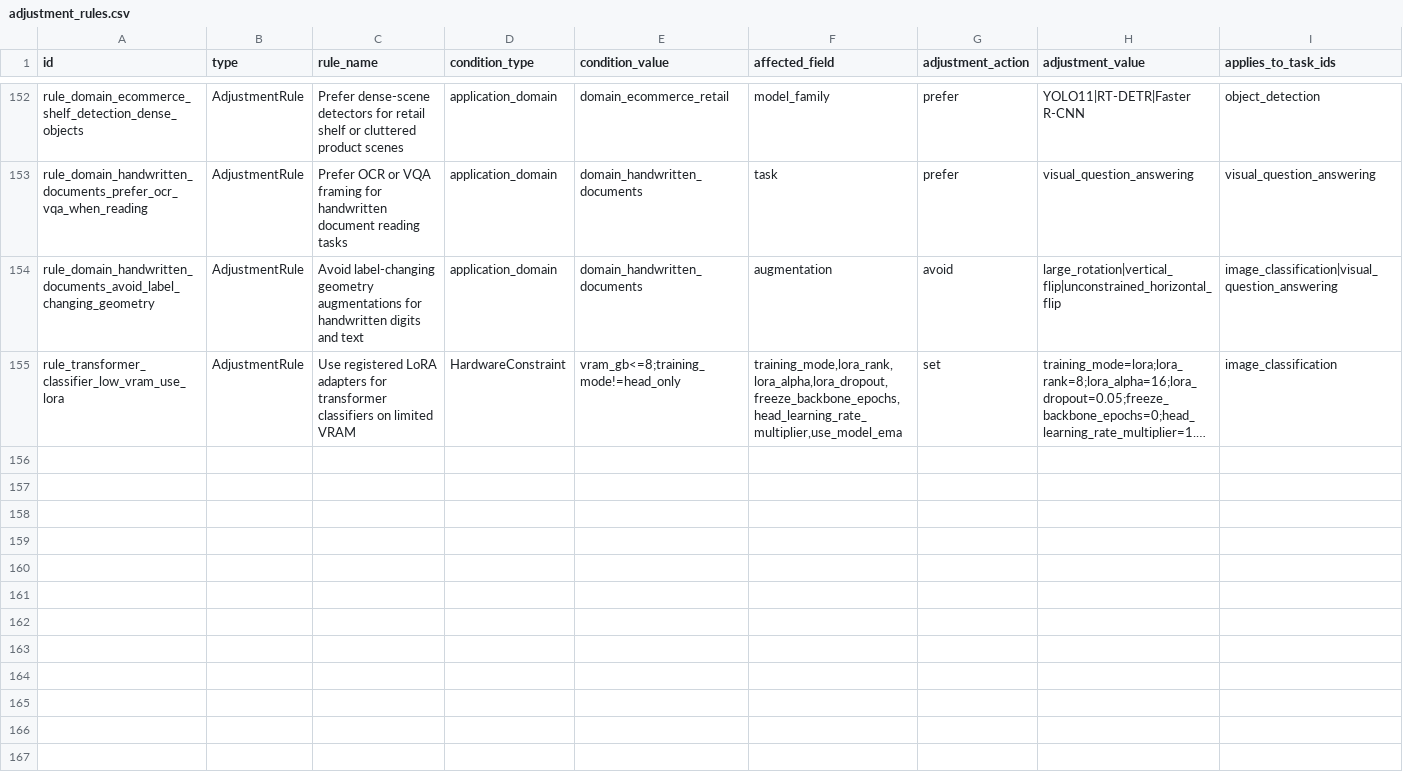
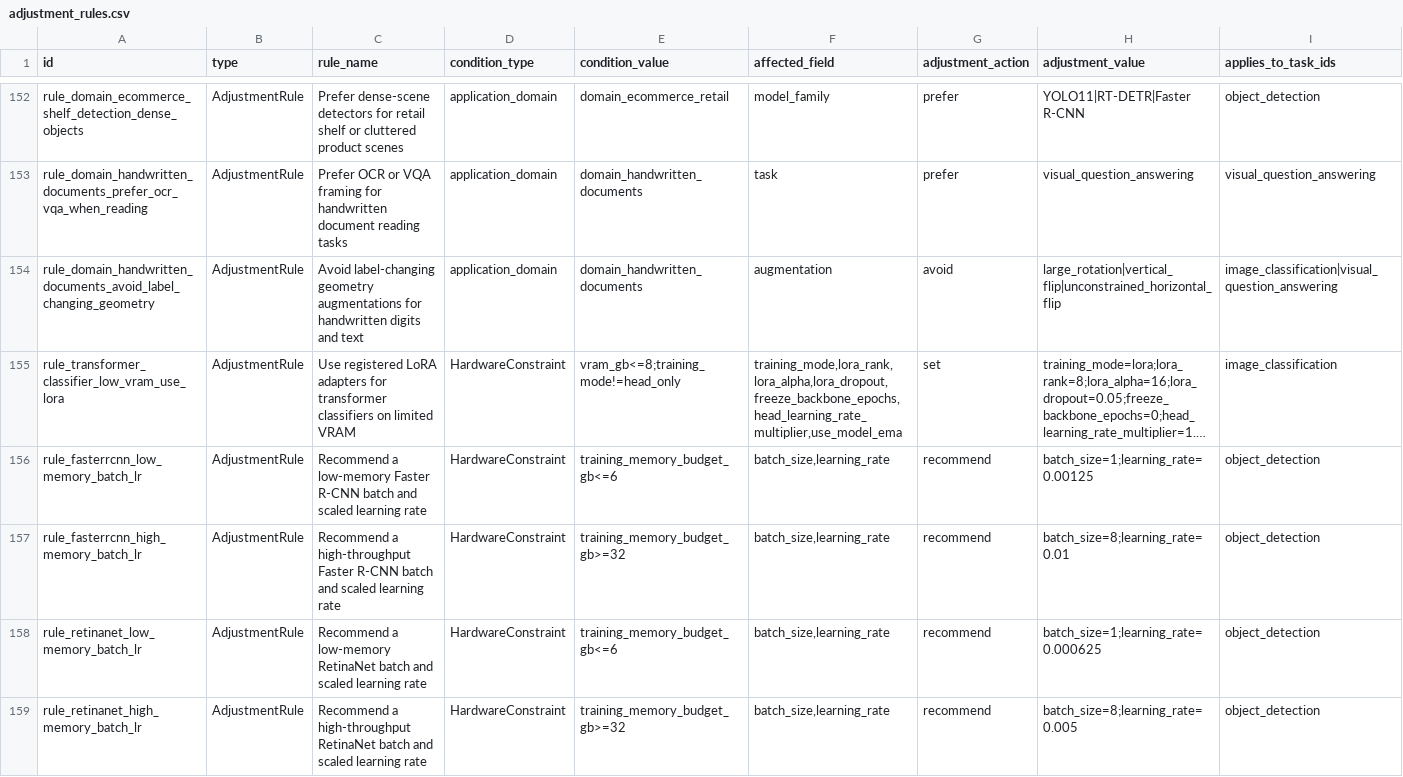
Before and after one commit to HtwLong/VkAgents, a CSV file: backend/ontology_data/nodes/adjustment_rules.csv, drawn as a sheet; only a part is shown, gaps mark what is left out; long unchanged cells end in …; rows hold the shown columns only; the diff covers the shown part only; the diff names each change by its address in the sheet, - before the commit and + after, or states it on an @@ line.

Commit message:
add hardware aware detector tuning guidance

```diff
--- a/backend/ontology_data/nodes/adjustment_rules.csv
+++ b/backend/ontology_data/nodes/adjustment_rules.csv
+row 156: rule_fasterrcnn_low_memory_batch_lr | AdjustmentRule | Recommend a low-memory Faster R-CNN batch and scaled learning rate | HardwareConstraint | training_memory_budget_gb<=6 | batch_size,learning_rate | recommend | batch_size=1;learning_rate=0.00125 | object_detection
+row 157: rule_fasterrcnn_high_memory_batch_lr | AdjustmentRule | Recommend a high-throughput Faster R-CNN batch and scaled learning rate | HardwareConstraint | training_memory_budget_gb>=32 | batch_size,learning_rate | recommend | batch_size=8;learning_rate=0.01 | object_detection
+row 158: rule_retinanet_low_memory_batch_lr | AdjustmentRule | Recommend a low-memory RetinaNet batch and scaled learning rate | HardwareConstraint | training_memory_budget_gb<=6 | batch_size,learning_rate | recommend | batch_size=1;learning_rate=0.000625 | object_detection
+row 159: rule_retinanet_high_memory_batch_lr | AdjustmentRule | Recommend a high-throughput RetinaNet batch and scaled learning rate | HardwareConstraint | training_memory_budget_gb>=32 | batch_size,learning_rate | recommend | batch_size=8;learning_rate=0.005 | object_detection
```
Also changed, not shown: 4 added rows elsewhere in this file, backend/ontology_data/nodes/training_recipe_object_detection_details.csv, backend/ontology_data/nodes/training_recipe_parameters.csv, 10 other files.
